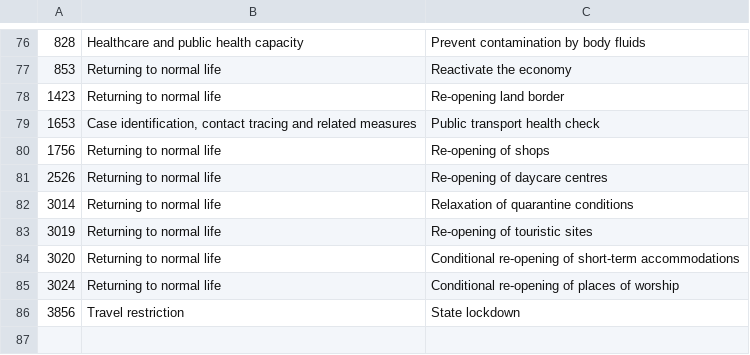
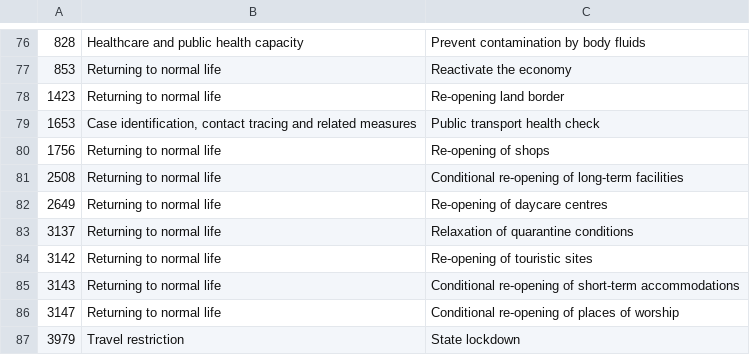
Before and after one commit to amel-github/covid19-interventionmeasures, a CSV file: List_measures_by_categoryL1-L2_CCCSLv2.csv, drawn as a sheet; only a part is shown, gaps mark what is left out.

```diff
--- a/List_measures_by_categoryL1-L2_CCCSLv2.csv
+++ b/List_measures_by_categoryL1-L2_CCCSLv2.csv
@@ -80,7 +80,8 @@
 "1756","Returning to normal life","Re-opening of shops"
-"2526","Returning to normal life","Re-opening of daycare centres"
-"3014","Returning to normal life","Relaxation of quarantine conditions"
-"3019","Returning to normal life","Re-opening of touristic sites"
-"3020","Returning to normal life","Conditional re-opening of short-term accommodations"
-"3024","Returning to normal life","Conditional re-opening of places of worship"
-"3856","Travel restriction","State lockdown"
+"2508","Returning to normal life","Conditional re-opening of long-term facilities"
+"2649","Returning to normal life","Re-opening of daycare centres"
+"3137","Returning to normal life","Relaxation of quarantine conditions"
+"3142","Returning to normal life","Re-opening of touristic sites"
+"3143","Returning to normal life","Conditional re-opening of short-term accommodations"
+"3147","Returning to normal life","Conditional re-opening of places of worship"
+"3979","Travel restriction","State lockdown"
```
Also changed, not shown: 2 other files.
